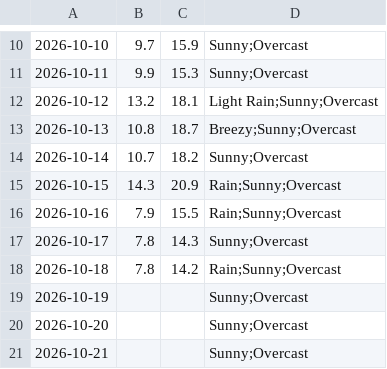
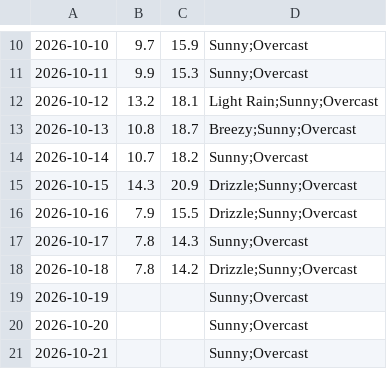
Before and after one commit to mlittlec/Home-Temps, a CSV file: data/weather/raw/2026/weather_daily_2026.10.csv, drawn as a sheet; only a part is shown, gaps mark what is left out.

Commit message:
Update more October 2026 observation types

```diff
--- a/data/weather/raw/2026/weather_daily_2026.10.csv
+++ b/data/weather/raw/2026/weather_daily_2026.10.csv
@@ -14,6 +14,6 @@
 2026-10-14,10.7,18.2,"Sunny;Overcast"
-2026-10-15,14.3,20.9,"Rain;Sunny;Overcast"
-2026-10-16,7.9,15.5,"Rain;Sunny;Overcast"
+2026-10-15,14.3,20.9,"Drizzle;Sunny;Overcast"
+2026-10-16,7.9,15.5,"Drizzle;Sunny;Overcast"
 2026-10-17,7.8,14.3,"Sunny;Overcast"
-2026-10-18,7.8,14.2,"Rain;Sunny;Overcast"
+2026-10-18,7.8,14.2,"Drizzle;Sunny;Overcast"
 2026-10-19,,,"Sunny;Overcast"
```
